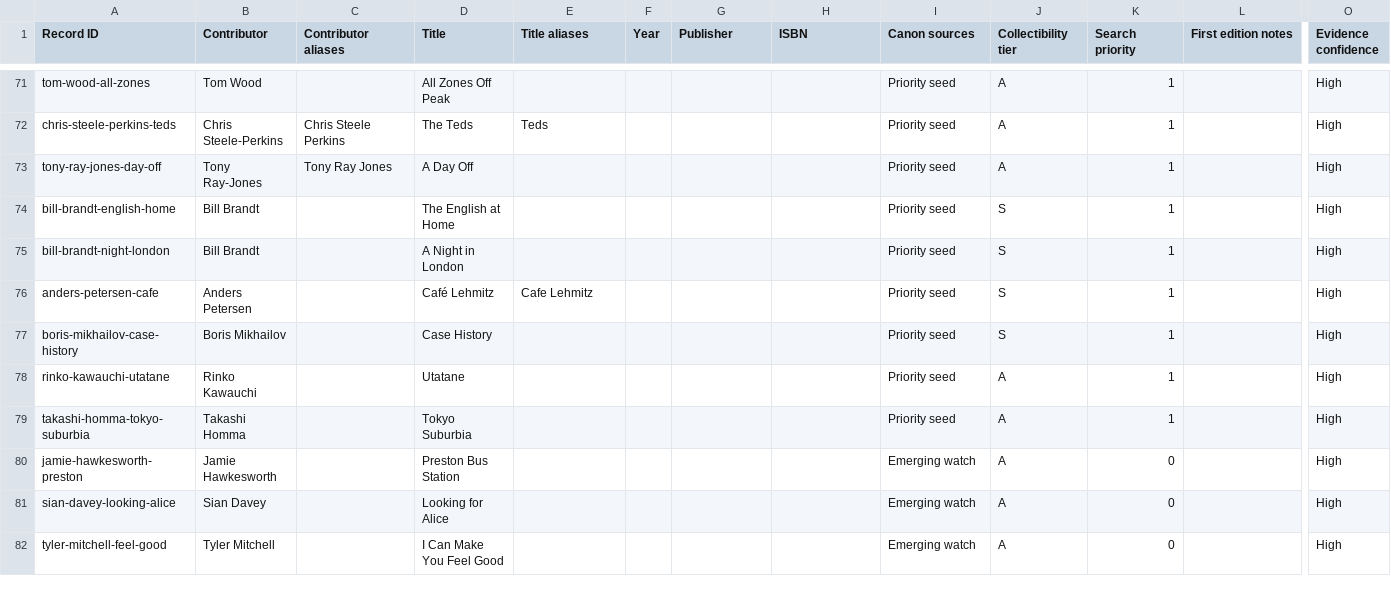
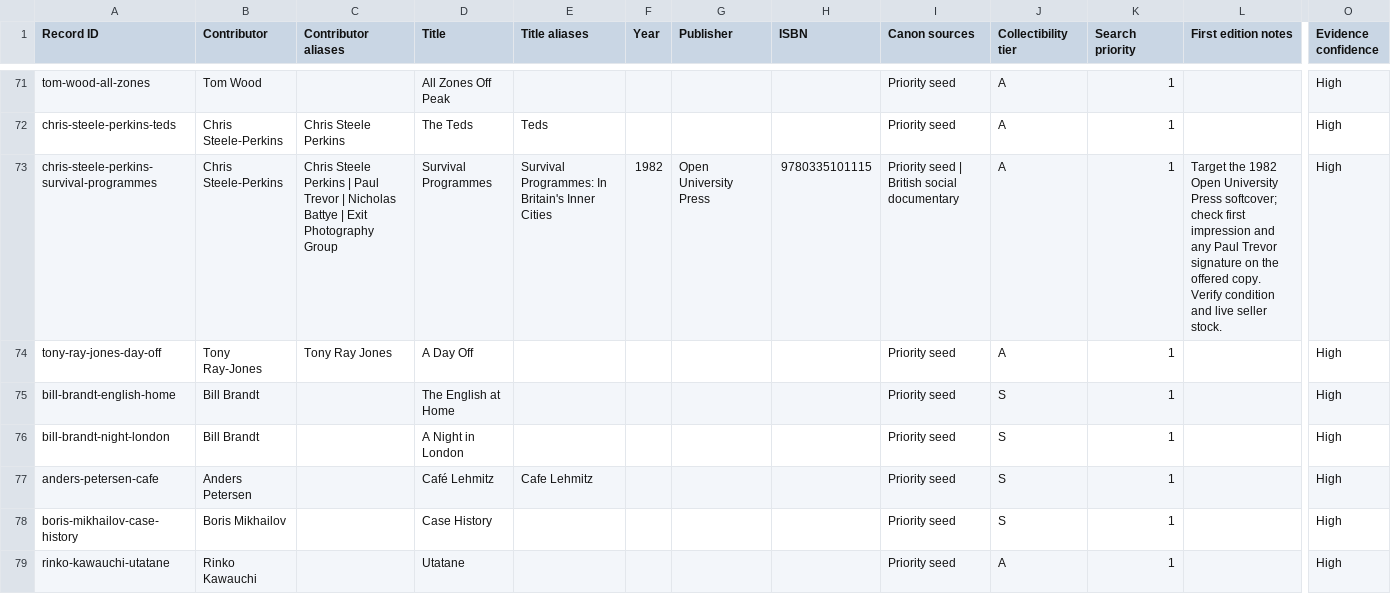
Before and after one commit to jonattenborough/oxfam-photobook-monitor, a CSV file: data/photobook_recognition/priority_seed.csv, drawn as a sheet; only a part is shown, gaps mark what is left out; the shorter side is filled out with more unchanged rows; rows hold the shown columns only; the diff names each change by its address in the sheet, - before the commit and + after, or states it on an @@ line.

Commit message:
Add curated collector picks from one checked asking price (#3562)
* Add curated collector picks with single verified asking comparison

* Hold picks when a cheaper comparable fails verification

```diff
--- a/data/photobook_recognition/priority_seed.csv
+++ b/data/photobook_recognition/priority_seed.csv
+row 73: chris-steele-perkins-survival-programmes | Chris Steele-Perkins | Chris Steele Perkins | Paul Trevor | Nicholas Battye | Exit Photography Group | Survival Programmes | Survival Programmes: In Britain's Inner Cities | 1982 | Open University Press | 9780335101115 | Priority seed | British social documentary | A | 1 | Target the 1982 Open University Press softcover; check first impression and any Paul Trevor signature on the offered copy. Verify condition and live seller stock. | High
```
Also changed, not shown: 5 other files.
